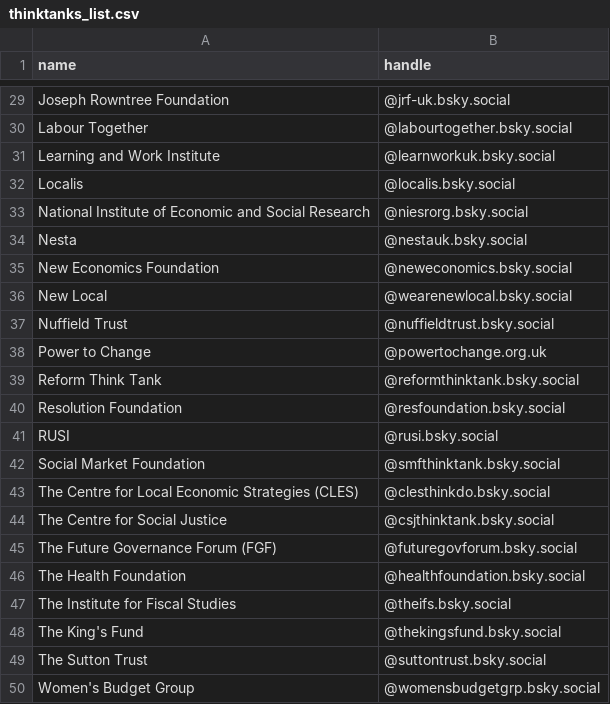
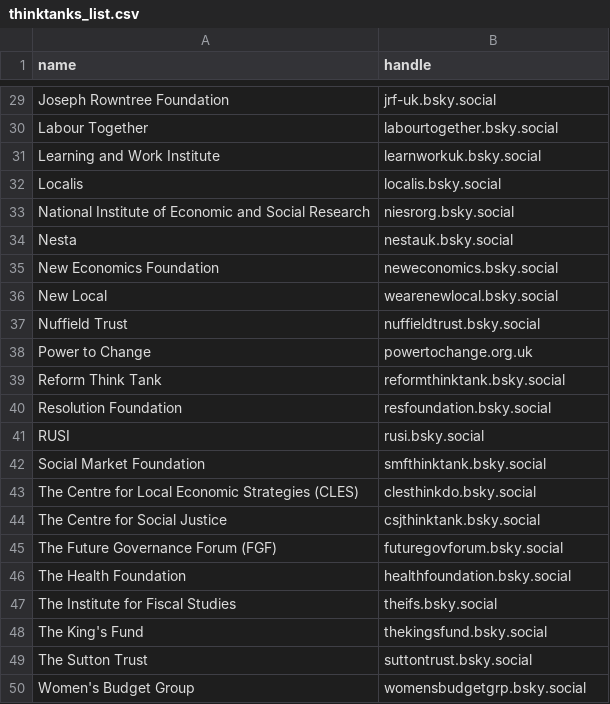
Before and after one commit to thinktankdatauk/bluesky_bot, a CSV file: data/thinktanks_list.csv, drawn as a sheet; only a part is shown, gaps mark what is left out; the diff covers the shown part only; the diff names each change by its address in the sheet, - before the commit and + after, or states it on an @@ line.

```diff
--- a/data/thinktanks_list.csv
+++ b/data/thinktanks_list.csv
-B29 (handle): @jrf-uk.bsky.social
+B29 (handle): jrf-uk.bsky.social
-B30 (handle): @labourtogether.bsky.social
+B30 (handle): labourtogether.bsky.social
-B31 (handle): @learnworkuk.bsky.social
+B31 (handle): learnworkuk.bsky.social
-B32 (handle): @localis.bsky.social
+B32 (handle): localis.bsky.social
-B33 (handle): @niesrorg.bsky.social
+B33 (handle): niesrorg.bsky.social
-B34 (handle): @nestauk.bsky.social
+B34 (handle): nestauk.bsky.social
-B35 (handle): @neweconomics.bsky.social
+B35 (handle): neweconomics.bsky.social
-B36 (handle): @wearenewlocal.bsky.social
+B36 (handle): wearenewlocal.bsky.social
-B37 (handle): @nuffieldtrust.bsky.social
+B37 (handle): nuffieldtrust.bsky.social
-B38 (handle): @powertochange.org.uk
+B38 (handle): powertochange.org.uk
-B39 (handle): @reformthinktank.bsky.social
+B39 (handle): reformthinktank.bsky.social
-B40 (handle): @resfoundation.bsky.social
+B40 (handle): resfoundation.bsky.social
-B41 (handle): @rusi.bsky.social
+B41 (handle): rusi.bsky.social
-B42 (handle): @smfthinktank.bsky.social
+B42 (handle): smfthinktank.bsky.social
-B43 (handle): @clesthinkdo.bsky.social
+B43 (handle): clesthinkdo.bsky.social
-B44 (handle): @csjthinktank.bsky.social
+B44 (handle): csjthinktank.bsky.social
-B45 (handle): @futuregovforum.bsky.social
+B45 (handle): futuregovforum.bsky.social
-B46 (handle): @healthfoundation.bsky.social
+B46 (handle): healthfoundation.bsky.social
-B47 (handle): @theifs.bsky.social
+B47 (handle): theifs.bsky.social
-B48 (handle): @thekingsfund.bsky.social
+B48 (handle): thekingsfund.bsky.social
-B49 (handle): @suttontrust.bsky.social
+B49 (handle): suttontrust.bsky.social
-B50 (handle): @womensbudgetgrp.bsky.social
+B50 (handle): womensbudgetgrp.bsky.social
```
Also changed, not shown: 27 edited cells elsewhere in this file.
